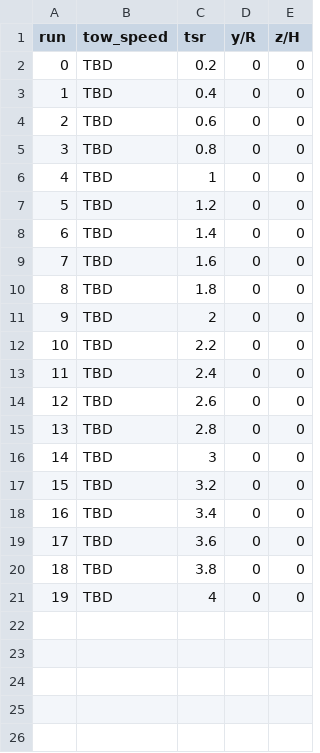
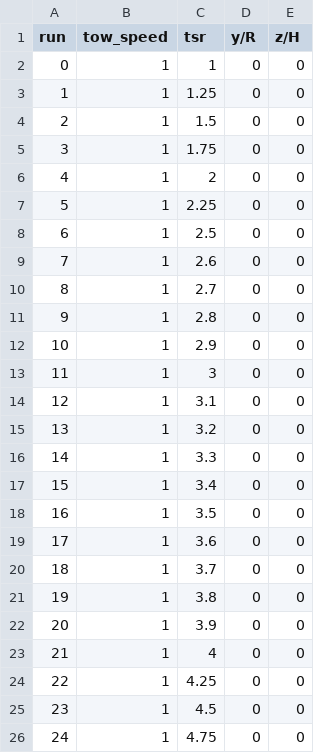
Before and after one commit to UNH-CORE/RM2-tow-tank, a CSV file: Config/Test plan/Perf-strut-covers.csv, drawn as a sheet; removed rows and columns are numbered as before the commit, all else as after; the diff names each change by its address in the sheet, - before the commit and + after, or states it on an @@ line.

Commit message:
Update test matrix section for performance with strut covers

```diff
--- a/Config/Test plan/Perf-strut-covers.csv
+++ b/Config/Test plan/Perf-strut-covers.csv
-row 2: 0 | TBD | 0.2 | 0 | 0
-row 3: 1 | TBD | 0.4 | 0 | 0
-row 4: 2 | TBD | 0.6 | 0 | 0
-row 5: 3 | TBD | 0.8 | 0 | 0
@@ column A (run) renumbered between rows 2 and 23 @@
-B2:B5 (tow_speed): TBD
+B2:B5 (tow_speed): 1
-C3 (tsr): 1.2
+C3 (tsr): 1.25
-C4 (tsr): 1.4
+C4 (tsr): 1.5
-C5 (tsr): 1.6
+C5 (tsr): 1.75
-row 10: 8 | TBD | 1.8 | 0 | 0
-B6:B9 (tow_speed): TBD
+B6:B9 (tow_speed): 1
-C7 (tsr): 2.2
+C7 (tsr): 2.25
-C8 (tsr): 2.4
+C8 (tsr): 2.5
+row 10: 8 | 1 | 2.7 | 0 | 0
-B11 (tow_speed): TBD
+B11 (tow_speed): 1
+row 12: 10 | 1 | 2.9 | 0 | 0
-B13 (tow_speed): TBD
+B13 (tow_speed): 1
+row 14: 12 | 1 | 3.1 | 0 | 0
-B15 (tow_speed): TBD
+B15 (tow_speed): 1
+row 16: 14 | 1 | 3.3 | 0 | 0
-B17 (tow_speed): TBD
+B17 (tow_speed): 1
+row 18: 16 | 1 | 3.5 | 0 | 0
-B19 (tow_speed): TBD
+B19 (tow_speed): 1
+row 20: 18 | 1 | 3.7 | 0 | 0
-B21 (tow_speed): TBD
+B21 (tow_speed): 1
+row 22: 20 | 1 | 3.9 | 0 | 0
-B23 (tow_speed): TBD
+B23 (tow_speed): 1
+row 24: 22 | 1 | 4.25 | 0 | 0
+row 25: 23 | 1 | 4.5 | 0 | 0
+row 26: 24 | 1 | 4.75 | 0 | 0
```
